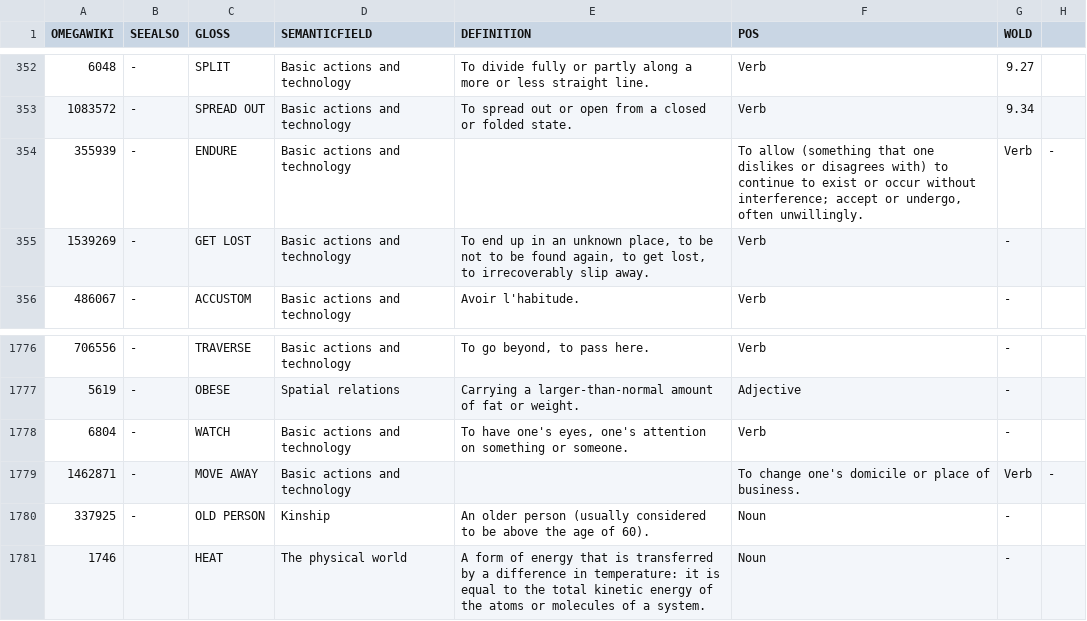
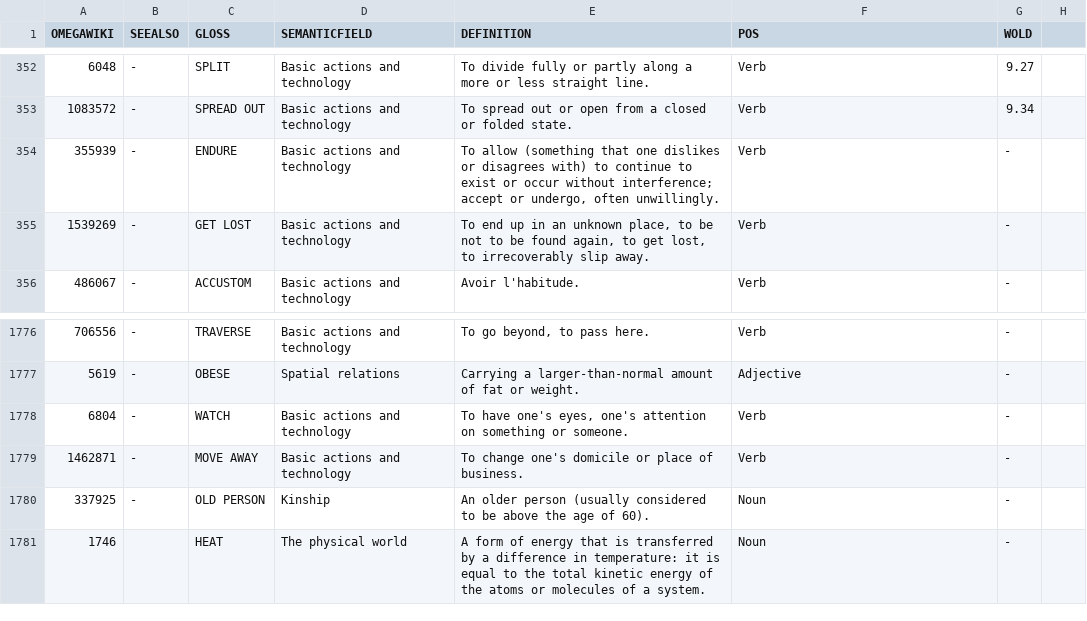
Before and after one commit to xrotwang/concepticon.github.io, a TSV file: concepticon.tsv, drawn as a sheet; only a part is shown, gaps mark what is left out.

```diff
--- a/concepticon.tsv
+++ b/concepticon.tsv
@@ -353,3 +353,3 @@ OMEGAWIKI	SEEALSO	GLOSS	SEMANTICFIELD	DEFINITION	POS	WOLD
 1083572	-	SPREAD OUT	Basic actions and technology	To spread out or open from a closed or folded state.	Verb	9.34
-355939	-	ENDURE	Basic actions and technology		To allow (something that one dislikes or disagrees with) to continue to exist or occur without interference; accept or undergo, often unwillingly.	Verb	-
+355939	-	ENDURE	Basic actions and technology	To allow (something that one dislikes or disagrees with) to continue to exist or occur without interference; accept or undergo, often unwillingly.	Verb	-
 1539269	-	GET LOST	Basic actions and technology	To end up in an unknown place, to be not to be found again, to get lost, to irrecoverably slip away.	Verb	-
@@ -1778,3 +1778,3 @@ OMEGAWIKI	SEEALSO	GLOSS	SEMANTICFIELD	DEFINITION	POS	WOLD
 6804	-	WATCH	Basic actions and technology	To have one's eyes, one's attention on something or someone.	Verb	-
-1462871	-	MOVE AWAY	Basic actions and technology		To change one's domicile or place of business.	Verb	-
+1462871	-	MOVE AWAY	Basic actions and technology	To change one's domicile or place of business.	Verb	-
 337925	-	OLD PERSON	Kinship	An older person (usually considered to be above the age of 60).	Noun	-
```
Also changed, not shown: concepticonS.tsv, 8 other files.
